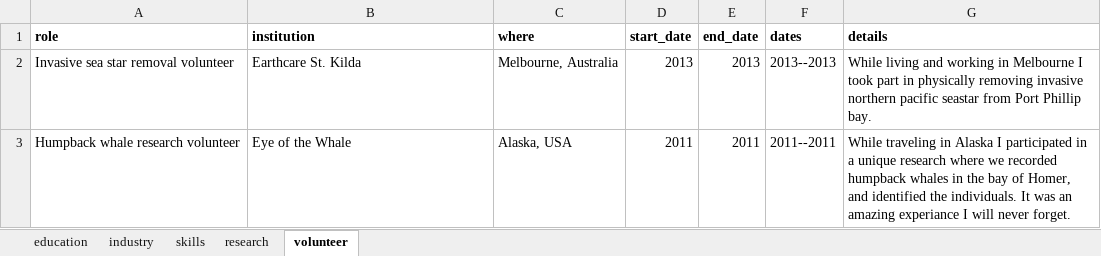
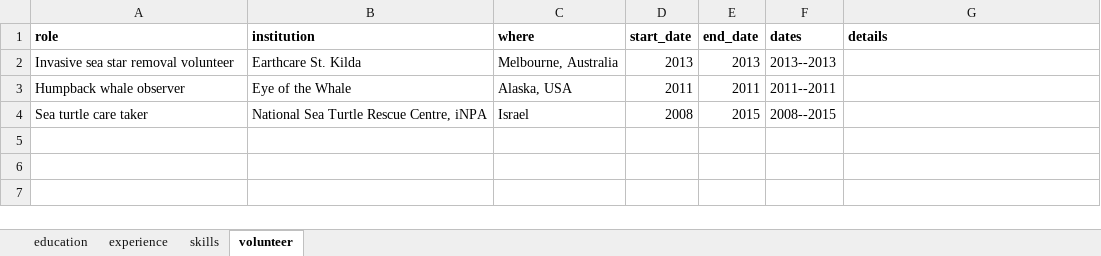
Before and after one commit to shirasal/my_cv, an Excel workbook: shira_salingre_cv_data.xlsx, sheet volunteer, drawn as a sheet; values as stored, in another font and other column widths than the file's, no borders; the diff names each change by its address in the sheet, - before the commit and + after, or states it on an @@ line.

```diff
--- a/shira_salingre_cv_data.xlsx (sheet volunteer)
+++ b/shira_salingre_cv_data.xlsx (sheet volunteer)
-sheet tab: industry
+sheet tab: experience
-sheet tab: research
-G2 (details): While living and working in Melbourne I took part in physically removing invasive northern pacific seastar from Port Phillip bay.
+G2 (details): (empty)
-A3 (role): Humpback whale research volunteer
+A3 (role): Humpback whale observer
-G3 (details): While traveling in Alaska I participated in a unique research where we recorded humpback whales in the bay of Homer, and identified the individuals. It was an amazing experiance I will never forget.
+G3 (details): (empty)
+row 4: Sea turtle care taker | National Sea Turtle Rescue Centre, iNPA | Israel | 2008 | 2015 | 2008--2015
```
Also changed, not shown: sheet experience, sheet skills, sheet education, formulas that keep their value.
